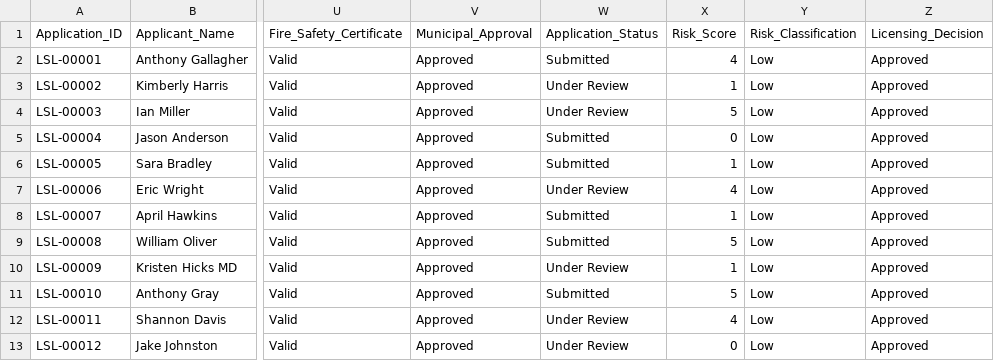
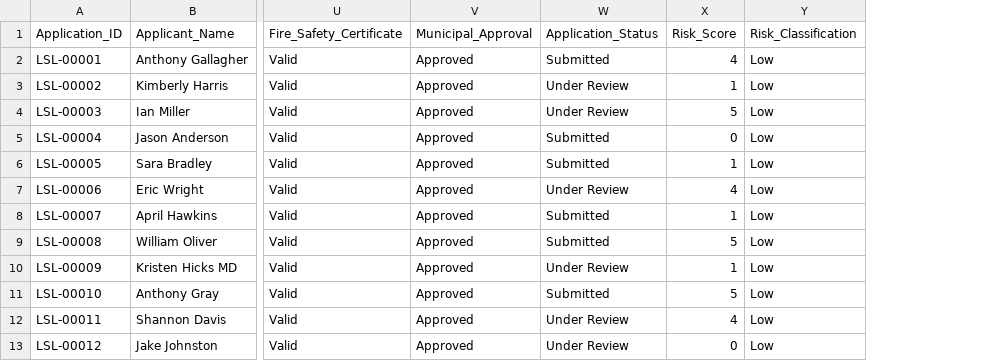
Before and after one commit to M2MWIL/LicensingTool, a CSV file: backend/app/data/synthetic_licensing_data.csv, drawn as a sheet; only a part is shown, gaps mark what is left out; the diff names each change by its address in the sheet, - before the commit and + after, or states it on an @@ line.

```diff
--- a/backend/app/data/synthetic_licensing_data.csv
+++ b/backend/app/data/synthetic_licensing_data.csv
-column Z (Licensing_Decision), rows 2-13: all Approved
```
Also changed, not shown: 6 other files.
